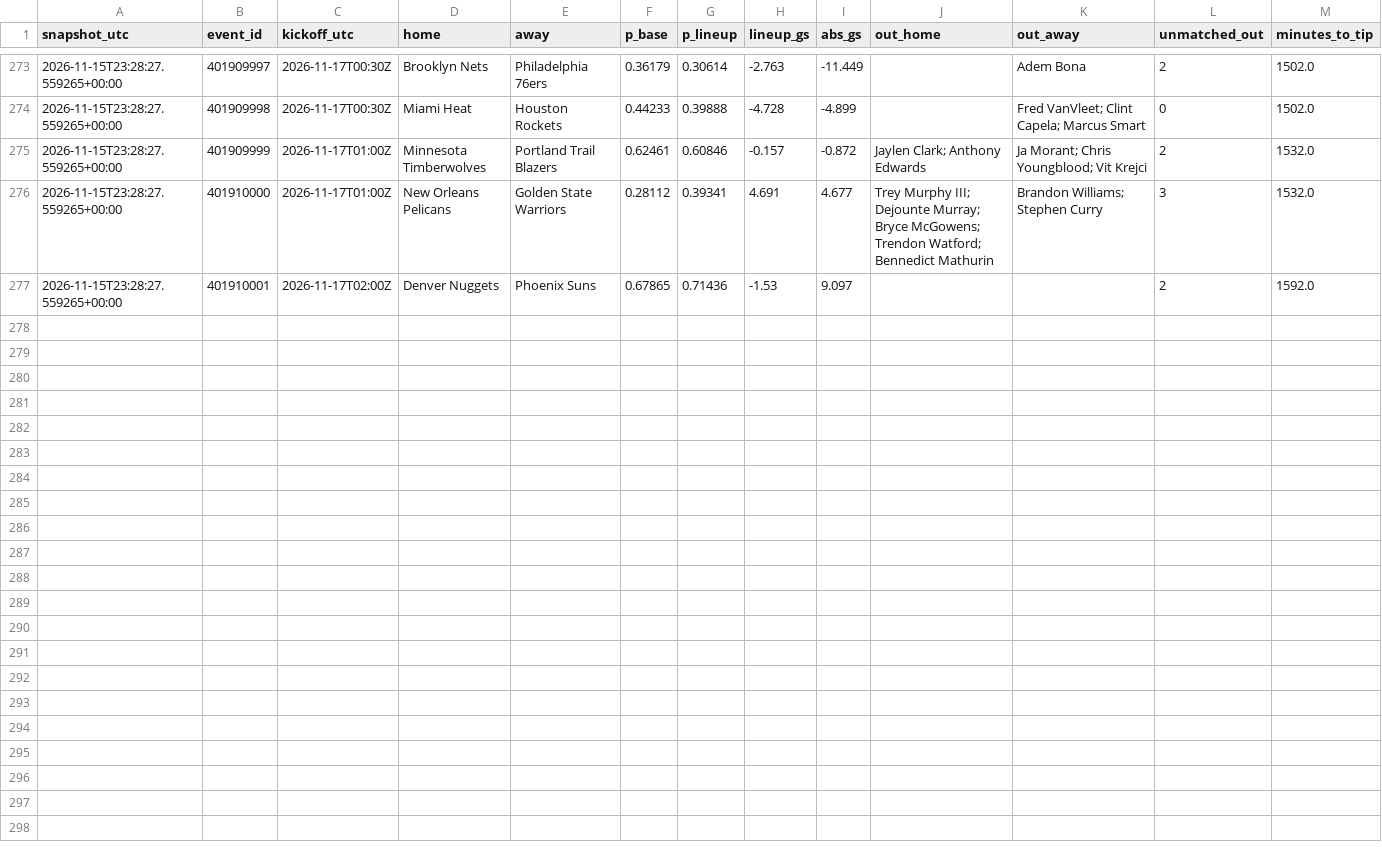
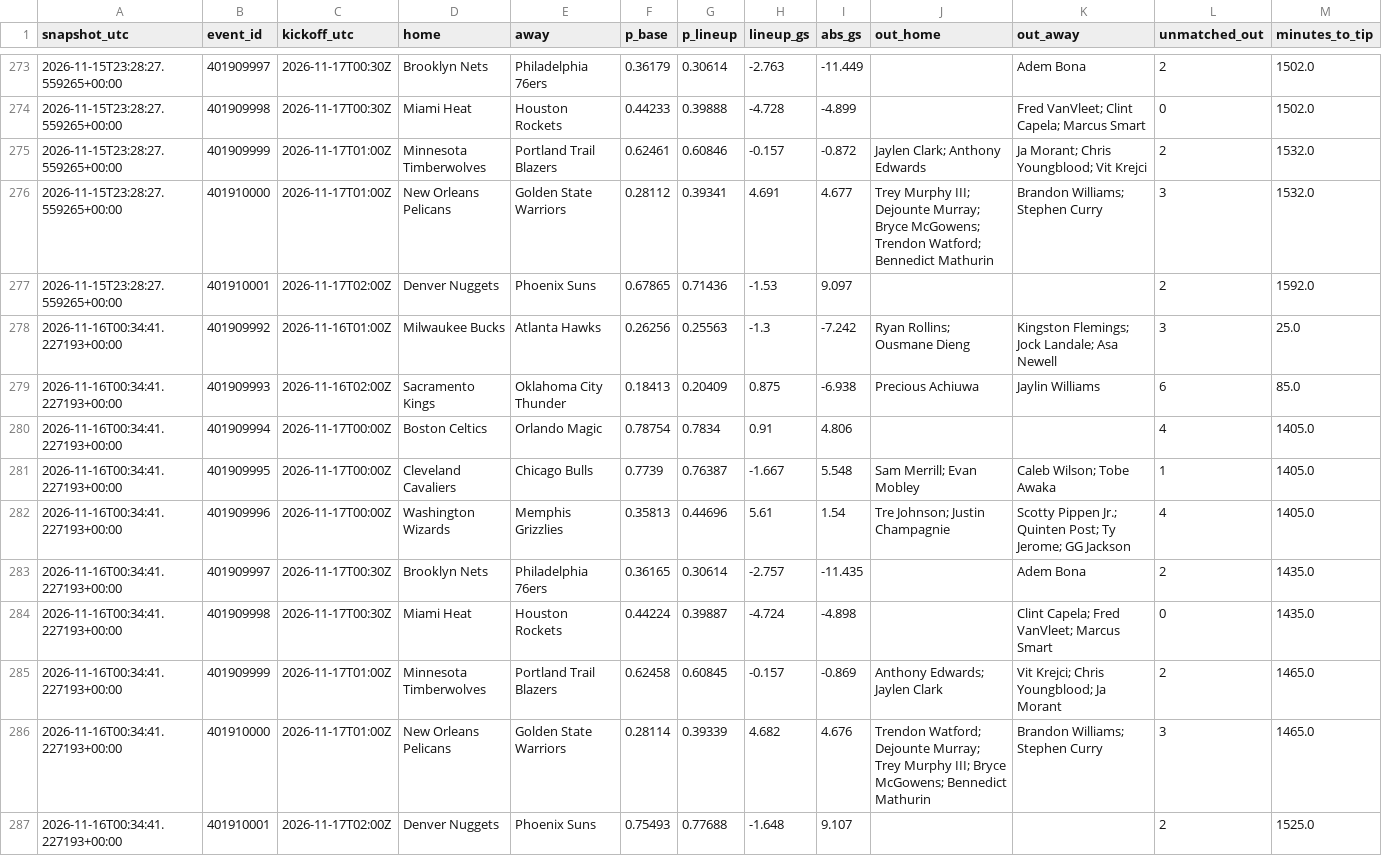
Before and after one commit to gabrielreyesu/mocha-picks, a CSV file: predictions/nba_lineup_shadow.csv, drawn as a sheet; only a part is shown, gaps mark what is left out; the diff names each change by its address in the sheet, - before the commit and + after, or states it on an @@ line.

```diff
--- a/predictions/nba_lineup_shadow.csv
+++ b/predictions/nba_lineup_shadow.csv
+row 278: 2026-11-16T00:34:41.227193+00:00 | 401909992 | 2026-11-16T01:00Z | Milwaukee Bucks | Atlanta Hawks | 0.26256 | 0.25563 | -1.3 | -7.242 | Ryan Rollins; Ousmane Dieng | Kingston Flemings; Jock Landale; Asa Newell | 3 | 25.0
+row 279: 2026-11-16T00:34:41.227193+00:00 | 401909993 | 2026-11-16T02:00Z | Sacramento Kings | Oklahoma City Thunder | 0.18413 | 0.20409 | 0.875 | -6.938 | Precious Achiuwa | Jaylin Williams | 6 | 85.0
+row 280: 2026-11-16T00:34:41.227193+00:00 | 401909994 | 2026-11-17T00:00Z | Boston Celtics | Orlando Magic | 0.78754 | 0.7834 | 0.91 | 4.806 |  |  | 4 | 1405.0
+row 281: 2026-11-16T00:34:41.227193+00:00 | 401909995 | 2026-11-17T00:00Z | Cleveland Cavaliers | Chicago Bulls | 0.7739 | 0.76387 | -1.667 | 5.548 | Sam Merrill; Evan Mobley | Caleb Wilson; Tobe Awaka | 1 | 1405.0
+row 282: 2026-11-16T00:34:41.227193+00:00 | 401909996 | 2026-11-17T00:00Z | Washington Wizards | Memphis Grizzlies | 0.35813 | 0.44696 | 5.61 | 1.54 | Tre Johnson; Justin Champagnie | Scotty Pippen Jr.; Quinten Post; Ty Jerome; GG Jackson | 4 | 1405.0
+row 283: 2026-11-16T00:34:41.227193+00:00 | 401909997 | 2026-11-17T00:30Z | Brooklyn Nets | Philadelphia 76ers | 0.36165 | 0.30614 | -2.757 | -11.435 |  | Adem Bona | 2 | 1435.0
+row 284: 2026-11-16T00:34:41.227193+00:00 | 401909998 | 2026-11-17T00:30Z | Miami Heat | Houston Rockets | 0.44224 | 0.39887 | -4.724 | -4.898 |  | Clint Capela; Fred VanVleet; Marcus Smart | 0 | 1435.0
+row 285: 2026-11-16T00:34:41.227193+00:00 | 401909999 | 2026-11-17T01:00Z | Minnesota Timberwolves | Portland Trail Blazers | 0.62458 | 0.60845 | -0.157 | -0.869 | Anthony Edwards; Jaylen Clark | Vit Krejci; Chris Youngblood; Ja Morant | 2 | 1465.0
+row 286: 2026-11-16T00:34:41.227193+00:00 | 401910000 | 2026-11-17T01:00Z | New Orleans Pelicans | Golden State Warriors | 0.28114 | 0.39339 | 4.682 | 4.676 | Trendon Watford; Dejounte Murray; Trey Murphy III; Bryce McGowens; Bennedict Mathurin | Brandon Williams; Stephen Curry | 3 | 1465.0
+row 287: 2026-11-16T00:34:41.227193+00:00 | 401910001 | 2026-11-17T02:00Z | Denver Nuggets | Phoenix Suns | 0.75493 | 0.77688 | -1.648 | 9.107 |  |  | 2 | 1525.0
```
Also changed, not shown: 1 other file.
